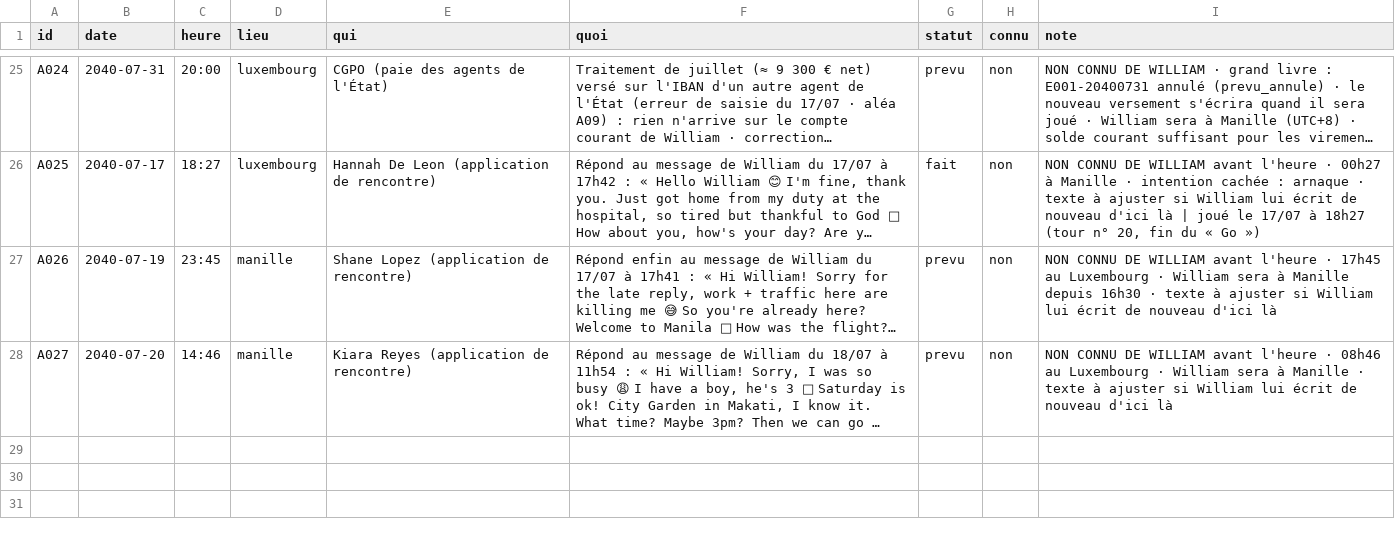
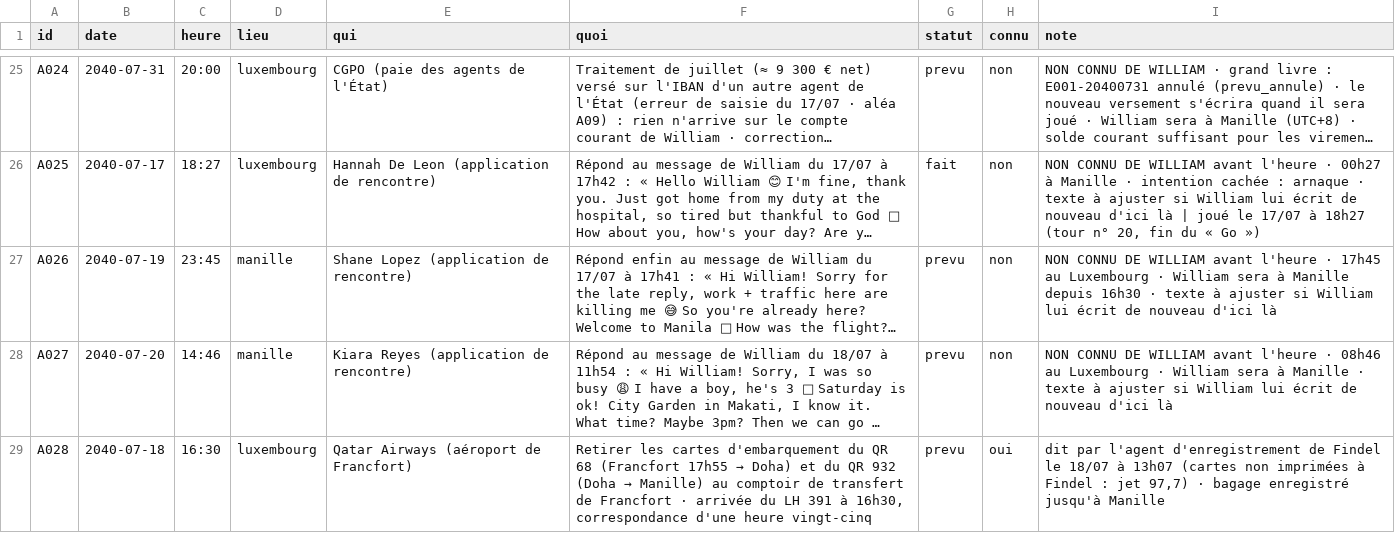
Before and after one commit to ossimiossimiwilliam10-cyber/simulation-william, a CSV file: etat/agenda.csv, drawn as a sheet; only a part is shown, gaps mark what is left out; long unchanged cells end in …; the diff names each change by its address in the sheet, - before the commit and + after, or states it on an @@ line.

```diff
--- a/etat/agenda.csv
+++ b/etat/agenda.csv
+row 29: A028 | 2040-07-18 | 16:30 | luxembourg | Qatar Airways (aéroport de Francfort) | Retirer les cartes d'embarquement du QR 68 (Francfort 17h55 → Doha) et du QR 932 (Doha → Manille) au comptoir de transfert de Francfort · arrivée du LH 391 à 16h30, correspondance d'une heure vingt-cinq | prevu | oui | dit par l'agent d'enregistrement de Findel le 18/07 à 13h07 (cartes non imprimées à Findel : jet 97,7) · bagage enregistré jusqu'à Manille
```
Also changed, not shown: 13 other files.
